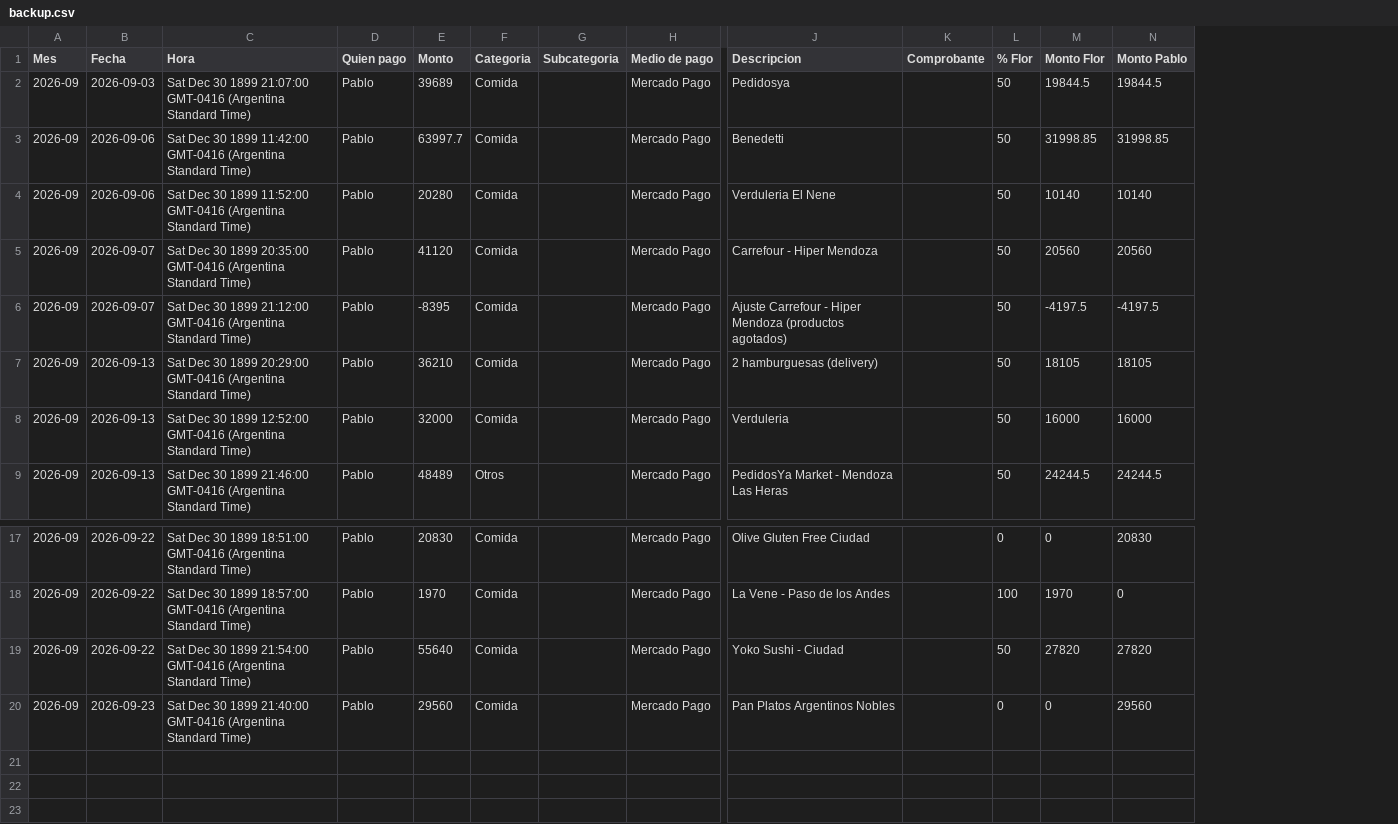
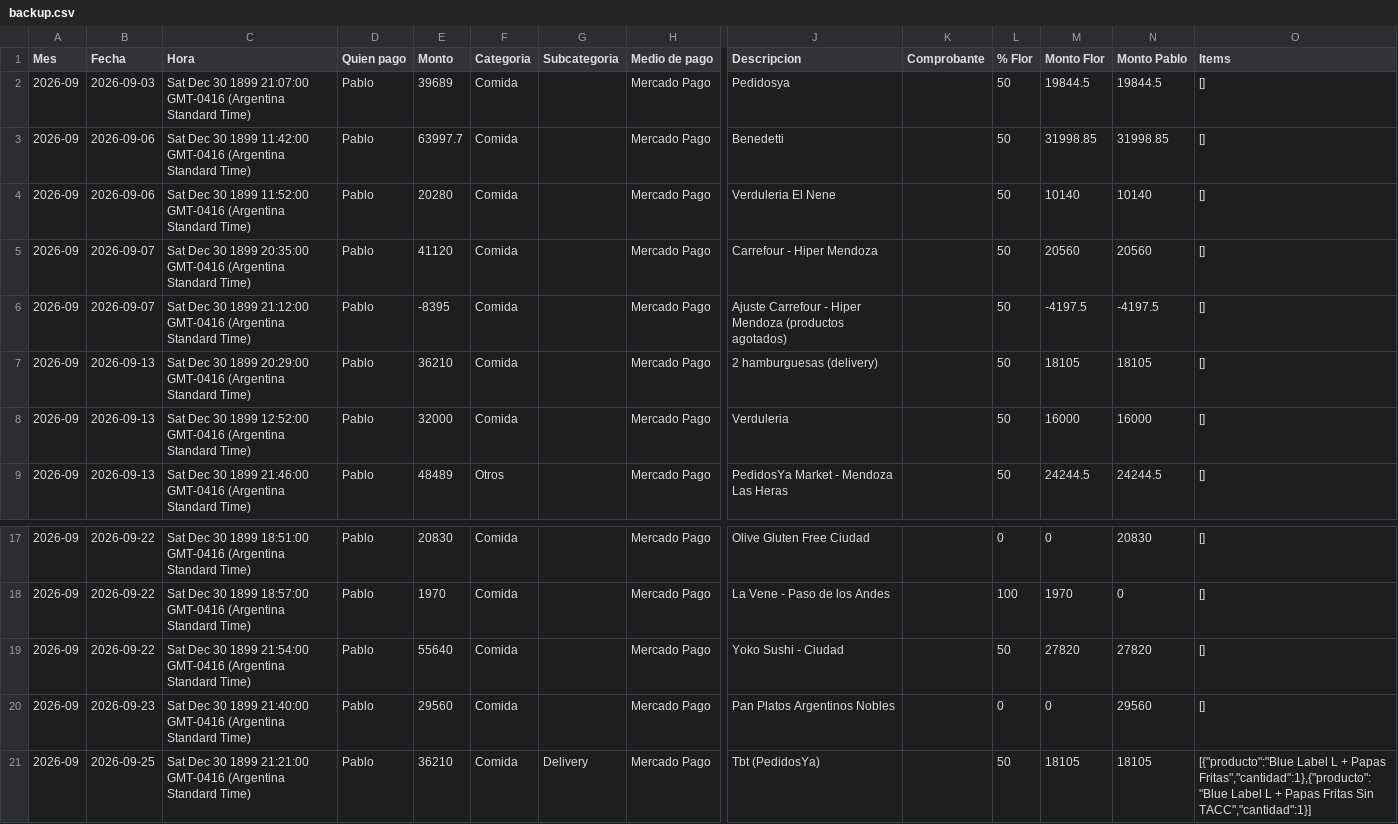
Before and after one commit to jofreflorenciam-art/gastos-flor-pablo, a CSV file: data/backup.csv, drawn as a sheet; only a part is shown, gaps mark what is left out; rows hold the shown columns only; the diff names each change by its address in the sheet, - before the commit and + after, or states it on an @@ line.

Commit message:
Backup automático 2026-09-27 11:49

```diff
--- a/data/backup.csv
+++ b/data/backup.csv
+column O (Items), rows 2-9: all []; rows 17-20: all []
+row 21: 2026-09 | 2026-09-25 | Sat Dec 30 1899 21:21:00 GMT-0416 (Argentina Standard Time) | Pablo | 36210 | Comida | Delivery | Mercado Pago | Tbt (PedidosYa) |  | 50 | 18105 | 18105 | [{"producto":"Blue Label L + Papas Fritas","cantidad":1},{"producto":"Blue Label L + Papas Fritas Sin TACC","cantidad":1}]
```
